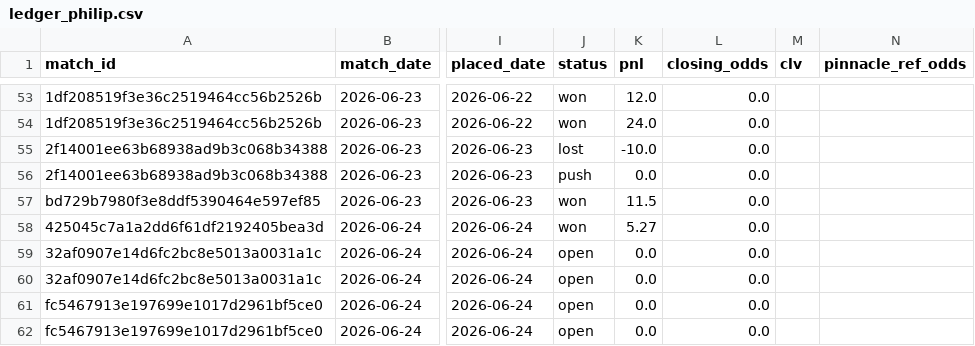
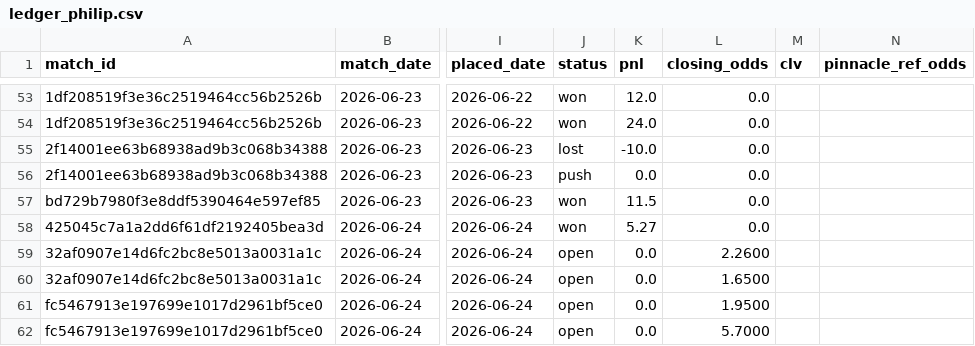
Before and after one commit to Philip3006/sportsbrain, a CSV file: results/ledger_philip.csv, drawn as a sheet; only a part is shown, gaps mark what is left out; the diff names each change by its address in the sheet, - before the commit and + after, or states it on an @@ line.

```diff
--- a/results/ledger_philip.csv
+++ b/results/ledger_philip.csv
-L59 (closing_odds): 0.0
+L59 (closing_odds): 2.2600
-L60 (closing_odds): 0.0
+L60 (closing_odds): 1.6500
-L61 (closing_odds): 0.0
+L61 (closing_odds): 1.9500
-L62 (closing_odds): 0.0
+L62 (closing_odds): 5.7000
```
Also changed, not shown: 5 other files.
